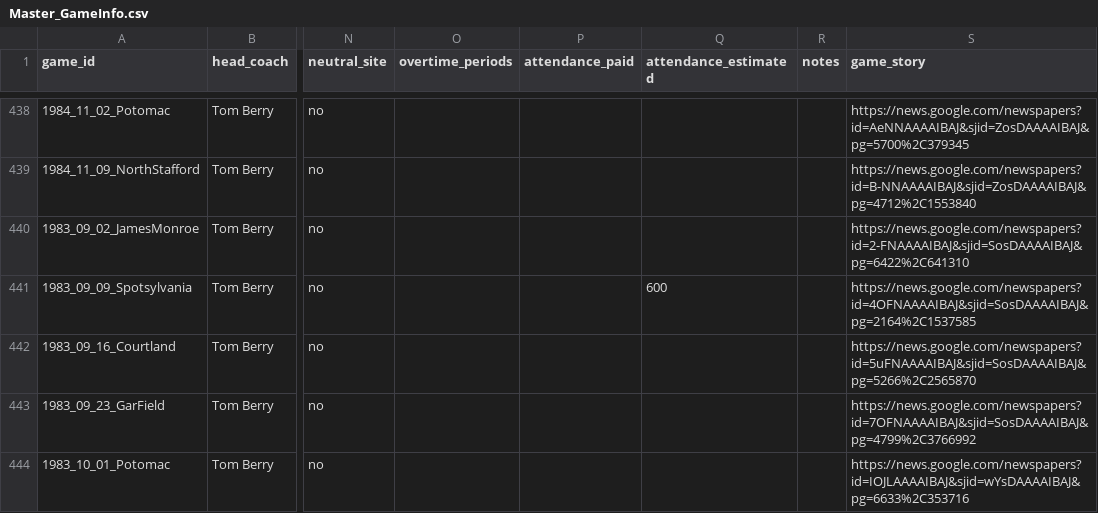
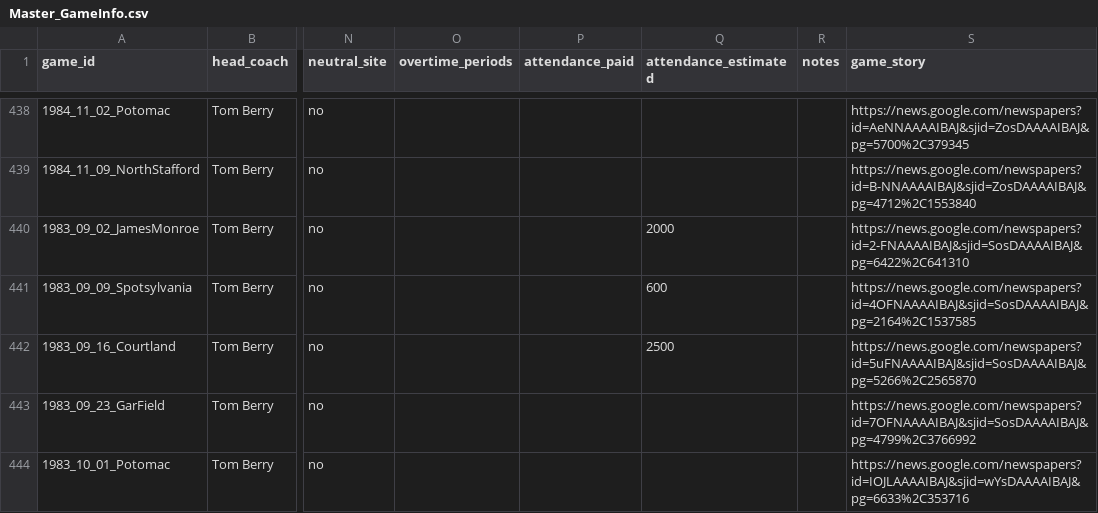
Before and after one commit to dylanhecox/stafford-indians-football, a CSV file: Master_GameInfo.csv, drawn as a sheet; only a part is shown, gaps mark what is left out; the diff names each change by its address in the sheet, - before the commit and + after, or states it on an @@ line.

```diff
--- a/Master_GameInfo.csv
+++ b/Master_GameInfo.csv
-Q440 (attendance_estimated): (empty)
+Q440 (attendance_estimated): 2000
-Q442 (attendance_estimated): (empty)
+Q442 (attendance_estimated): 2500
```
Also changed, not shown: 1 other file.
